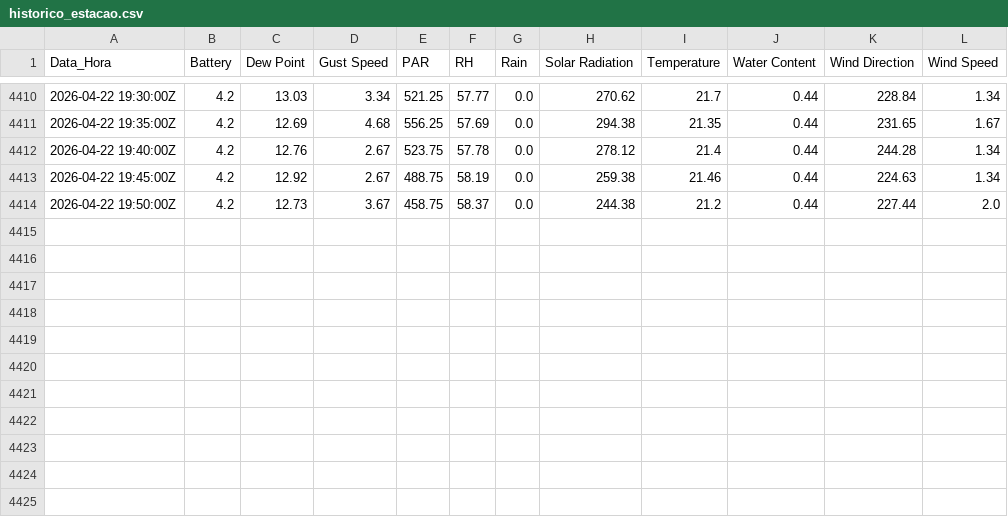
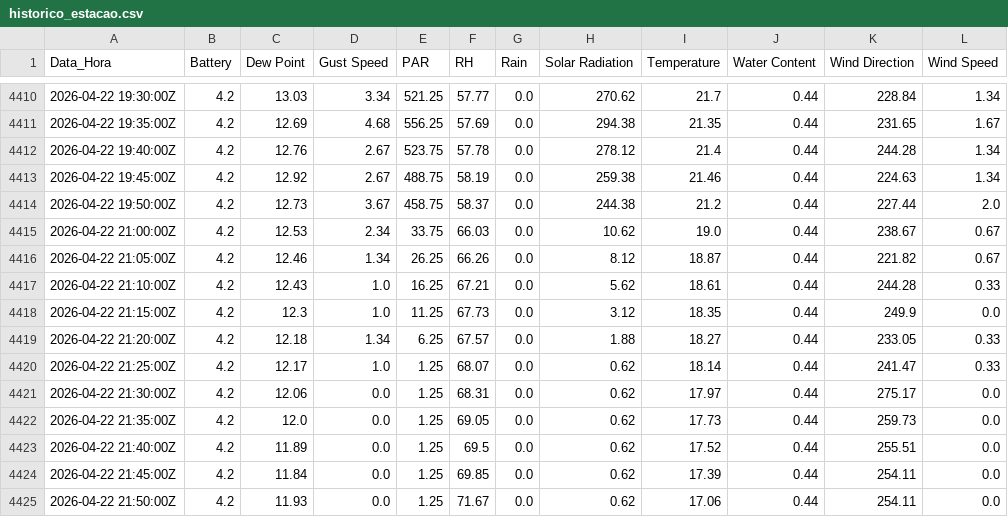
Before and after one commit to luisbahu-lang/monitoramento-licor, a CSV file: historico_estacao.csv, drawn as a sheet; only a part is shown, gaps mark what is left out; the diff names each change by its address in the sheet, - before the commit and + after, or states it on an @@ line.

Commit message:
Sincronização: Wed Apr 22 21:57:17 UTC 2026

```diff
--- a/historico_estacao.csv
+++ b/historico_estacao.csv
+row 4415: 2026-04-22 21:00:00Z | 4.2 | 12.53 | 2.34 | 33.75 | 66.03 | 0.0 | 10.62 | 19.0 | 0.44 | 238.67 | 0.67
+row 4416: 2026-04-22 21:05:00Z | 4.2 | 12.46 | 1.34 | 26.25 | 66.26 | 0.0 | 8.12 | 18.87 | 0.44 | 221.82 | 0.67
+row 4417: 2026-04-22 21:10:00Z | 4.2 | 12.43 | 1.0 | 16.25 | 67.21 | 0.0 | 5.62 | 18.61 | 0.44 | 244.28 | 0.33
+row 4418: 2026-04-22 21:15:00Z | 4.2 | 12.3 | 1.0 | 11.25 | 67.73 | 0.0 | 3.12 | 18.35 | 0.44 | 249.9 | 0.0
+row 4419: 2026-04-22 21:20:00Z | 4.2 | 12.18 | 1.34 | 6.25 | 67.57 | 0.0 | 1.88 | 18.27 | 0.44 | 233.05 | 0.33
+row 4420: 2026-04-22 21:25:00Z | 4.2 | 12.17 | 1.0 | 1.25 | 68.07 | 0.0 | 0.62 | 18.14 | 0.44 | 241.47 | 0.33
+row 4421: 2026-04-22 21:30:00Z | 4.2 | 12.06 | 0.0 | 1.25 | 68.31 | 0.0 | 0.62 | 17.97 | 0.44 | 275.17 | 0.0
+row 4422: 2026-04-22 21:35:00Z | 4.2 | 12.0 | 0.0 | 1.25 | 69.05 | 0.0 | 0.62 | 17.73 | 0.44 | 259.73 | 0.0
+row 4423: 2026-04-22 21:40:00Z | 4.2 | 11.89 | 0.0 | 1.25 | 69.5 | 0.0 | 0.62 | 17.52 | 0.44 | 255.51 | 0.0
+row 4424: 2026-04-22 21:45:00Z | 4.2 | 11.84 | 0.0 | 1.25 | 69.85 | 0.0 | 0.62 | 17.39 | 0.44 | 254.11 | 0.0
+row 4425: 2026-04-22 21:50:00Z | 4.2 | 11.93 | 0.0 | 1.25 | 71.67 | 0.0 | 0.62 | 17.06 | 0.44 | 254.11 | 0.0
```
